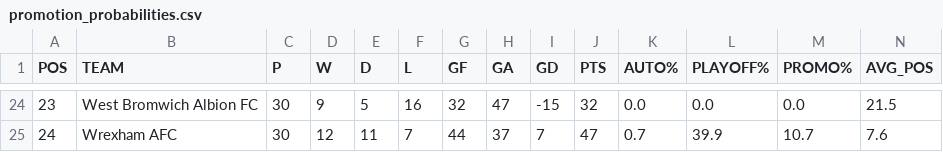
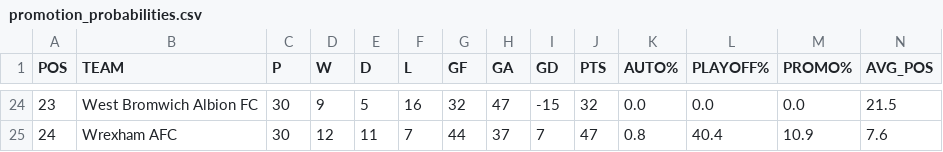
Before and after one commit to f0niks/championship-data, a CSV file: promotion_probabilities.csv, drawn as a sheet; only a part is shown, gaps mark what is left out; the diff covers the shown part only.

Commit message:
Update promotion probabilities - 2026-02-06 19:17

```diff
--- a/promotion_probabilities.csv
+++ b/promotion_probabilities.csv
@@ -24,2 +24,2 @@ POS,TEAM,P,W,D,L,GF,GA,GD,PTS,AUTO%,PLAYOFF%,PROMO%,AVG_POS
 23,West Bromwich Albion FC,30,9,5,16,32,47,-15,32,0.0,0.0,0.0,21.5
-24,Wrexham AFC,30,12,11,7,44,37,7,47,0.7,39.9,10.7,7.6
+24,Wrexham AFC,30,12,11,7,44,37,7,47,0.8,40.4,10.9,7.6
```
Also changed, not shown: 31 edited cells elsewhere in this file.
